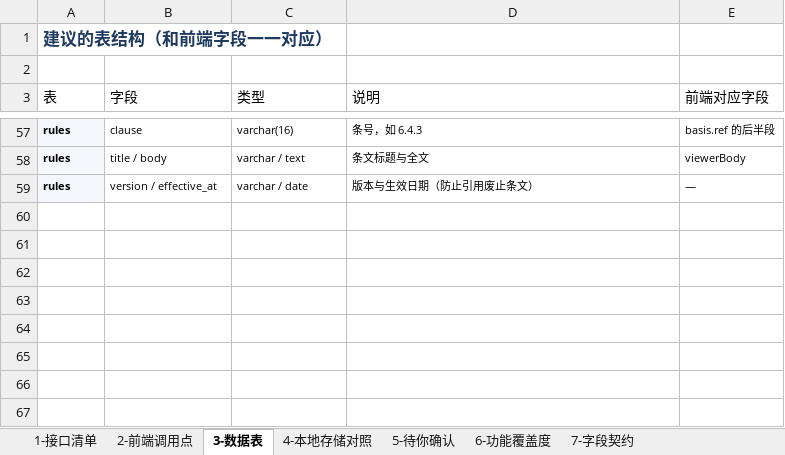
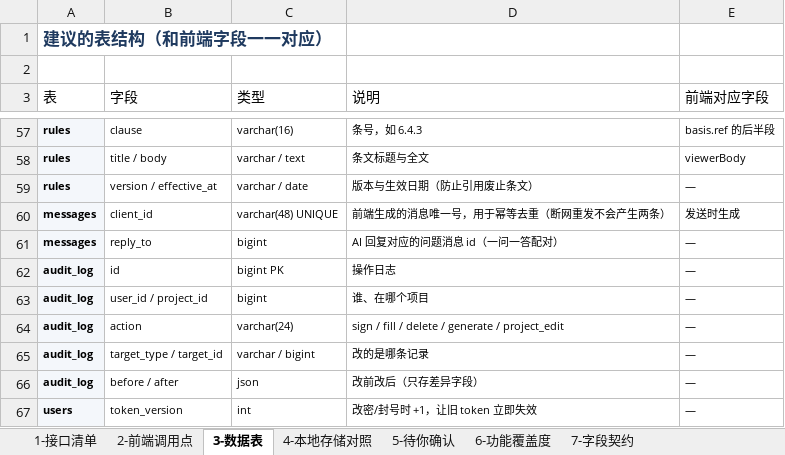
Before and after one commit to NJHTR/gdces-jl-field-miniapp, an Excel workbook: docs/接口契约.xlsx, sheet 3-数据表, drawn as a sheet; only a part is shown, gaps mark what is left out; values as stored, in another font and other column widths than the file's, no borders; the diff names each change by its address in the sheet, - before the commit and + after, or states it on an @@ line.

Commit message:
docs(契约): 补 7 支漏掉的接口，覆盖度改口径
新增：
- CHAT-1  发消息→拿 AI 回复（含 trace）——之前完全没有，AI 助手跑不起来
- CHAT-2  长耗时补偿：按 clientId 轮询结果
- AUTH-3  token 续期（现场一天，中途过期不能踢回登录）
- RULE-2  规范关键词检索（CHAT-1 内部用）
- SYNC-1  离线批量补传（断网先存本地）
- AUDIT-1/2 操作留痕与倒查（监理合规项）

数据表补 client_id 幂等、reply_to、audit_log、users.token_version

覆盖度口径改为：✅ 已接通 / 🟡 前端已做等接 / ❌ 前端还没做
50 个功能点：23 已接通 · 18 等接 · 3 未做 · 3 预留 · 3 不理想

```diff
--- a/docs/接口契约.xlsx (sheet 3-数据表)
+++ b/docs/接口契约.xlsx (sheet 3-数据表)
+row 60: messages | client_id | varchar(48) UNIQUE | 前端生成的消息唯一号，用于幂等去重（断网重发不会产生两条） | 发送时生成
+row 61: messages | reply_to | bigint | AI 回复对应的问题消息 id（一问一答配对） | —
+row 62: audit_log | id | bigint PK | 操作日志 | —
+row 63: audit_log | user_id / project_id | bigint | 谁、在哪个项目 | —
+row 64: audit_log | action | varchar(24) | sign / fill / delete / generate / project_edit | —
+row 65: audit_log | target_type / target_id | varchar / bigint | 改的是哪条记录 | —
+row 66: audit_log | before / after | json | 改前改后（只存差异字段） | —
+row 67: users | token_version | int | 改密/封号时 +1，让旧 token 立即失效 | —
```
Also changed, not shown: sheet 1-接口清单, sheet 6-功能覆盖度, 1 other file.
